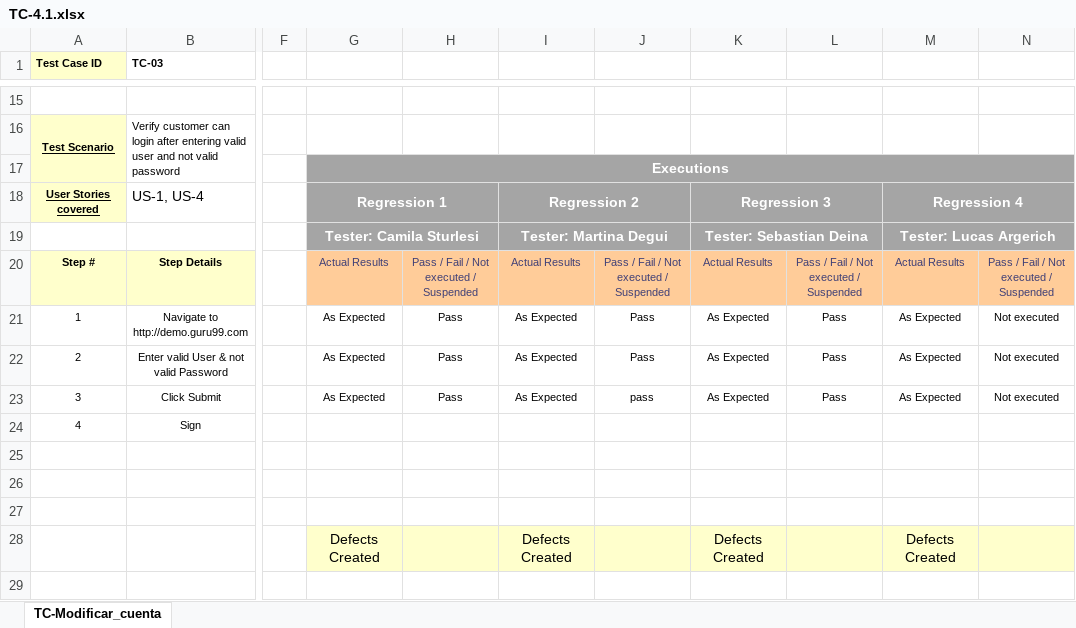
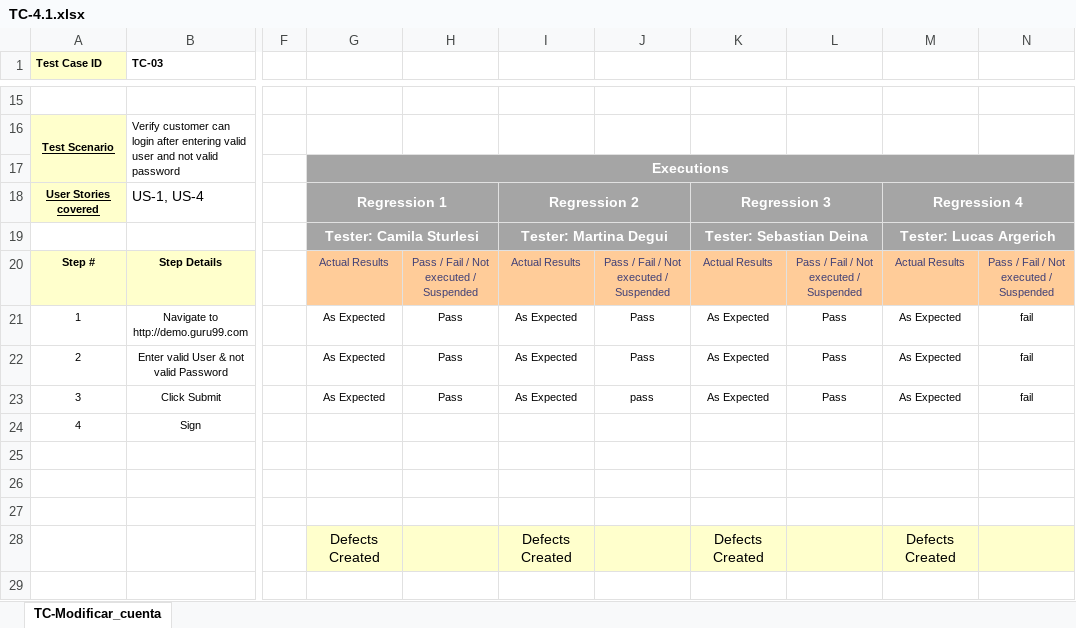
Before and after one commit to SebaDeina/TestingAplicaciones-FFC-TPO, an Excel workbook: Casos de prueba/TC-4.1.xlsx, sheet TC-Modificar_cuenta, drawn as a sheet; only a part is shown, gaps mark what is left out; values as stored, in another font and other column widths than the file's, no borders; the diff names each change by its address in the sheet, - before the commit and + after, or states it on an @@ line.

```diff
--- a/Casos de prueba/TC-4.1.xlsx (sheet TC-Modificar_cuenta)
+++ b/Casos de prueba/TC-4.1.xlsx (sheet TC-Modificar_cuenta)
-N21:N23: Not executed
+N21:N23: fail
```
Also changed, not shown: Casos de prueba/TC-2.1.xlsx, Casos de prueba/TC-5.1.xlsx, 4 other files.
